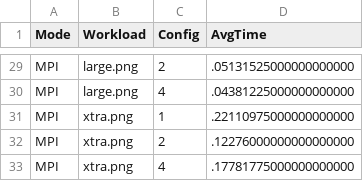
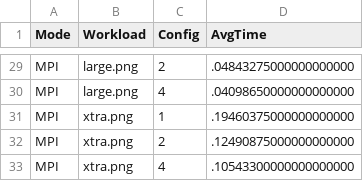
Before and after one commit to edd-ie/Project1-CS4575, a CSV file: results/benchmarks.csv, drawn as a sheet; only a part is shown, gaps mark what is left out; the diff covers the shown part only; the diff names each change by its address in the sheet, - before the commit and + after, or states it on an @@ line.

```diff
--- a/results/benchmarks.csv
+++ b/results/benchmarks.csv
-D29 (AvgTime): .05131525000000000000
+D29 (AvgTime): .04843275000000000000
-D30 (AvgTime): .04381225000000000000
+D30 (AvgTime): .04098650000000000000
-D31 (AvgTime): .22110975000000000000
+D31 (AvgTime): .19460375000000000000
-D32 (AvgTime): .12276000000000000000
+D32 (AvgTime): .12490875000000000000
-D33 (AvgTime): .17781775000000000000
+D33 (AvgTime): .10543300000000000000
```
Also changed, not shown: 27 edited cells elsewhere in this file.
